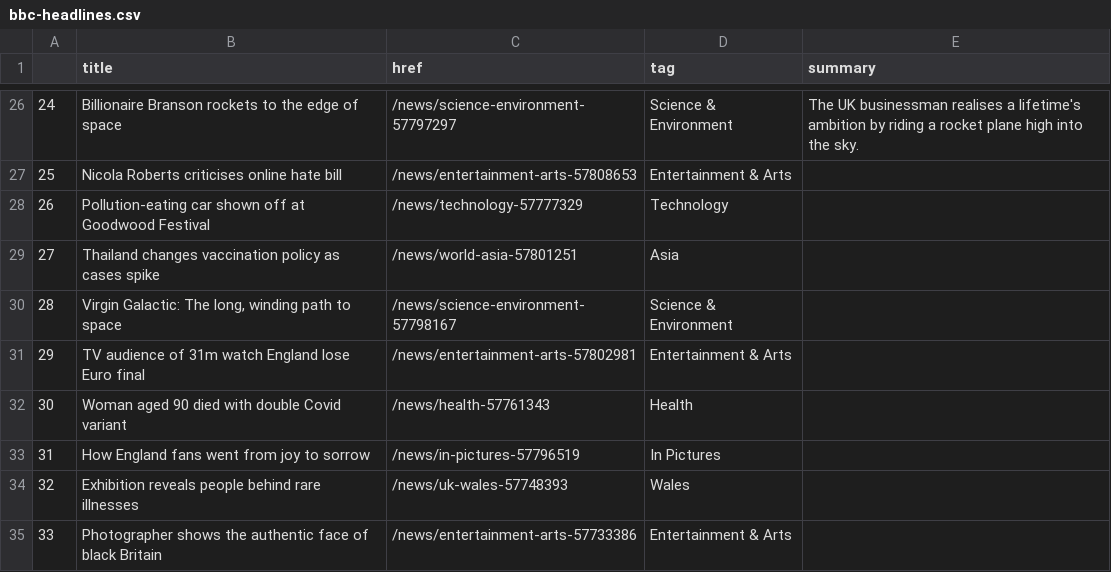
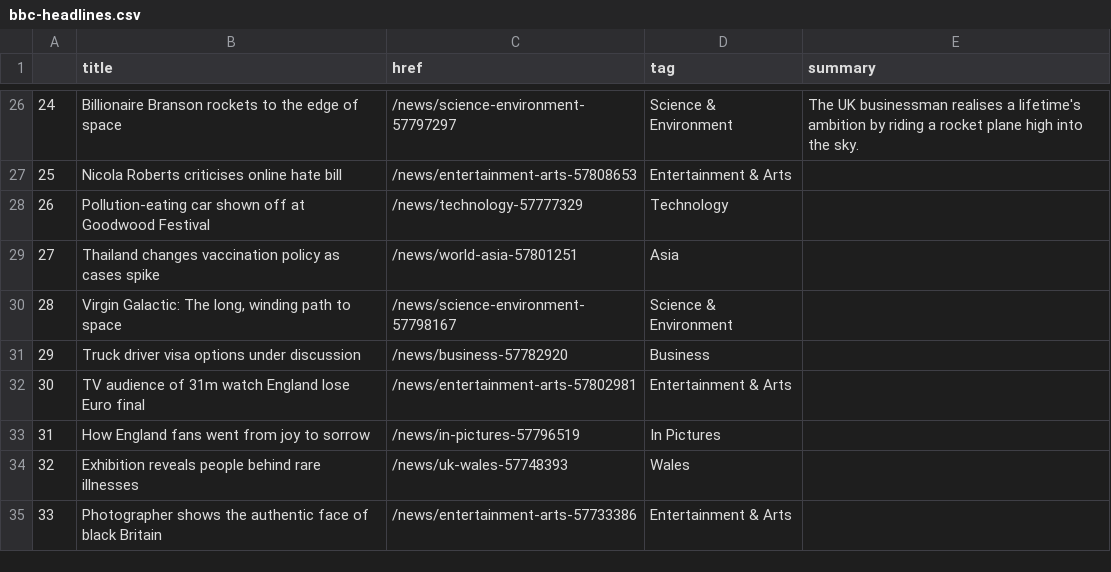
Before and after one commit to bronna/auto-scraper, a CSV file: bbc-headlines.csv, drawn as a sheet; only a part is shown, gaps mark what is left out.

```diff
--- a/bbc-headlines.csv
+++ b/bbc-headlines.csv
@@ -30,4 +30,4 @@
 28,"Virgin Galactic: The long, winding path to space",/news/science-environment-57798167,Science & Environment,
-29,TV audience of 31m watch England lose Euro final,/news/entertainment-arts-57802981,Entertainment & Arts,
-30,Woman aged 90 died with double Covid variant,/news/health-57761343,Health,
+29,Truck driver visa options under discussion,/news/business-57782920,Business,
+30,TV audience of 31m watch England lose Euro final,/news/entertainment-arts-57802981,Entertainment & Arts,
 31,How England fans went from joy to sorrow,/news/in-pictures-57796519,In Pictures,
```
